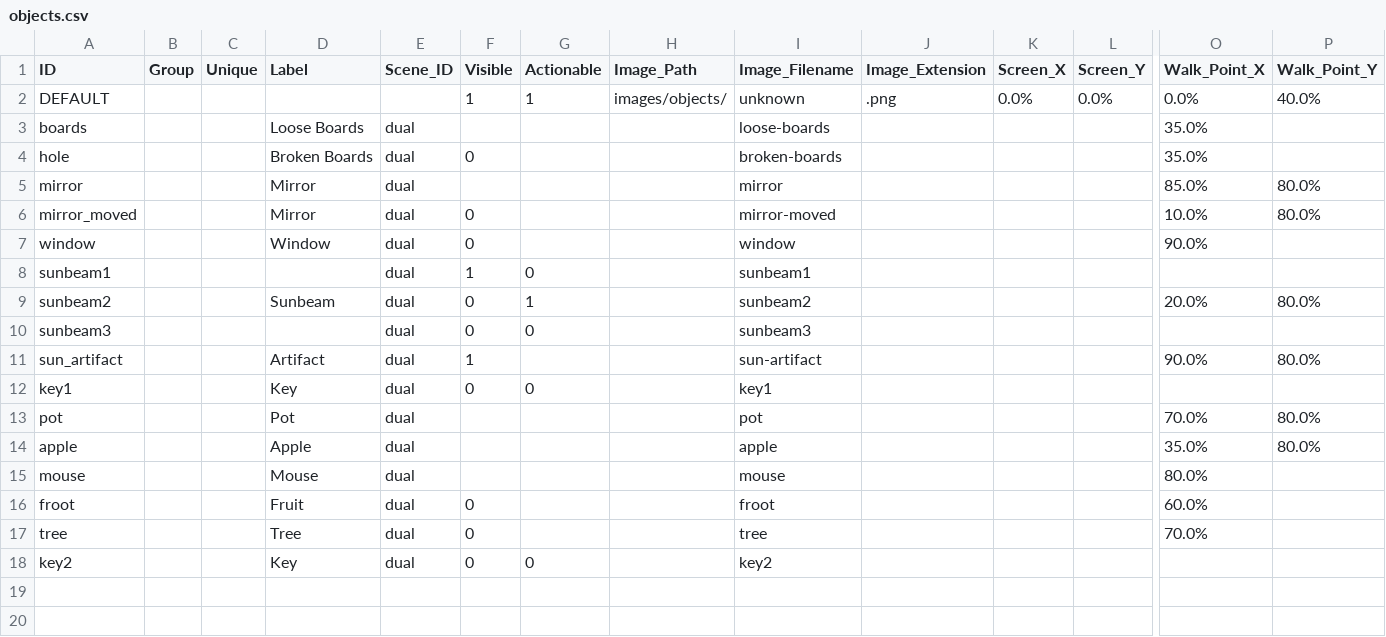
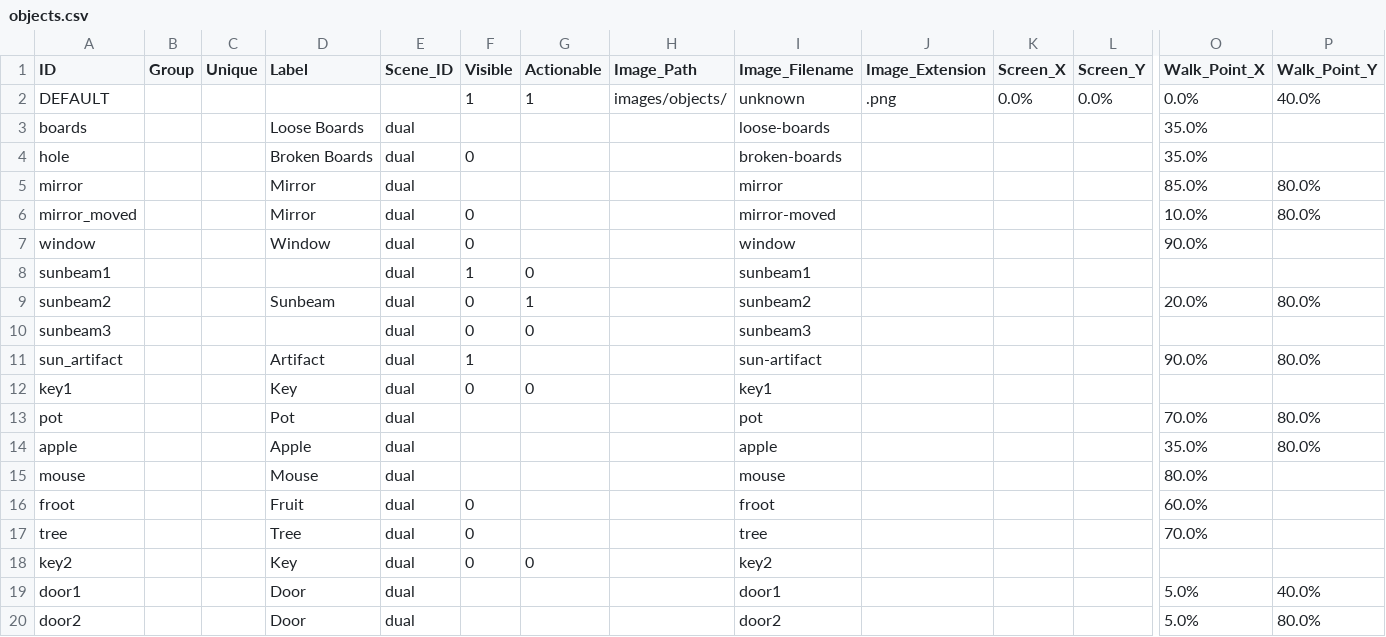
Before and after one commit to greenbas/GlobalGameJam2022, a CSV file: Games/Duality/data/objects.csv, drawn as a sheet; only a part is shown, gaps mark what is left out; rows hold the shown columns only; the diff names each change by its address in the sheet, - before the commit and + after, or states it on an @@ line.

Commit message:
Doors & Win

```diff
--- a/Games/Duality/data/objects.csv
+++ b/Games/Duality/data/objects.csv
+row 19: door1 |  |  | Door | dual |  |  |  | door1 |  |  |  | 5.0% | 40.0%
+row 20: door2 |  |  | Door | dual |  |  |  | door2 |  |  |  | 5.0% | 80.0%
```
Also changed, not shown: Games/Duality/data/scenes.csv, Games/Duality/data/script.csv, 7 other files.
